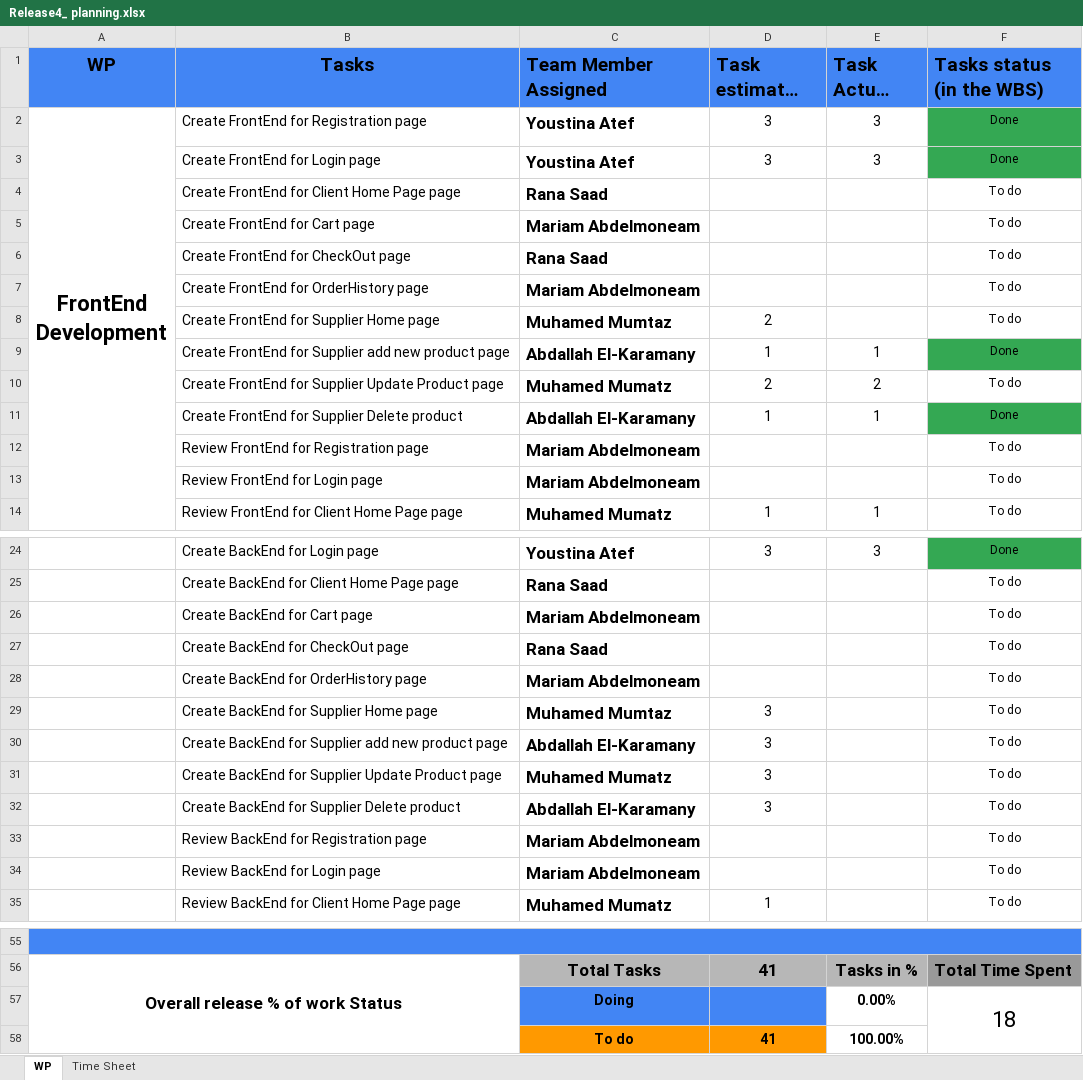
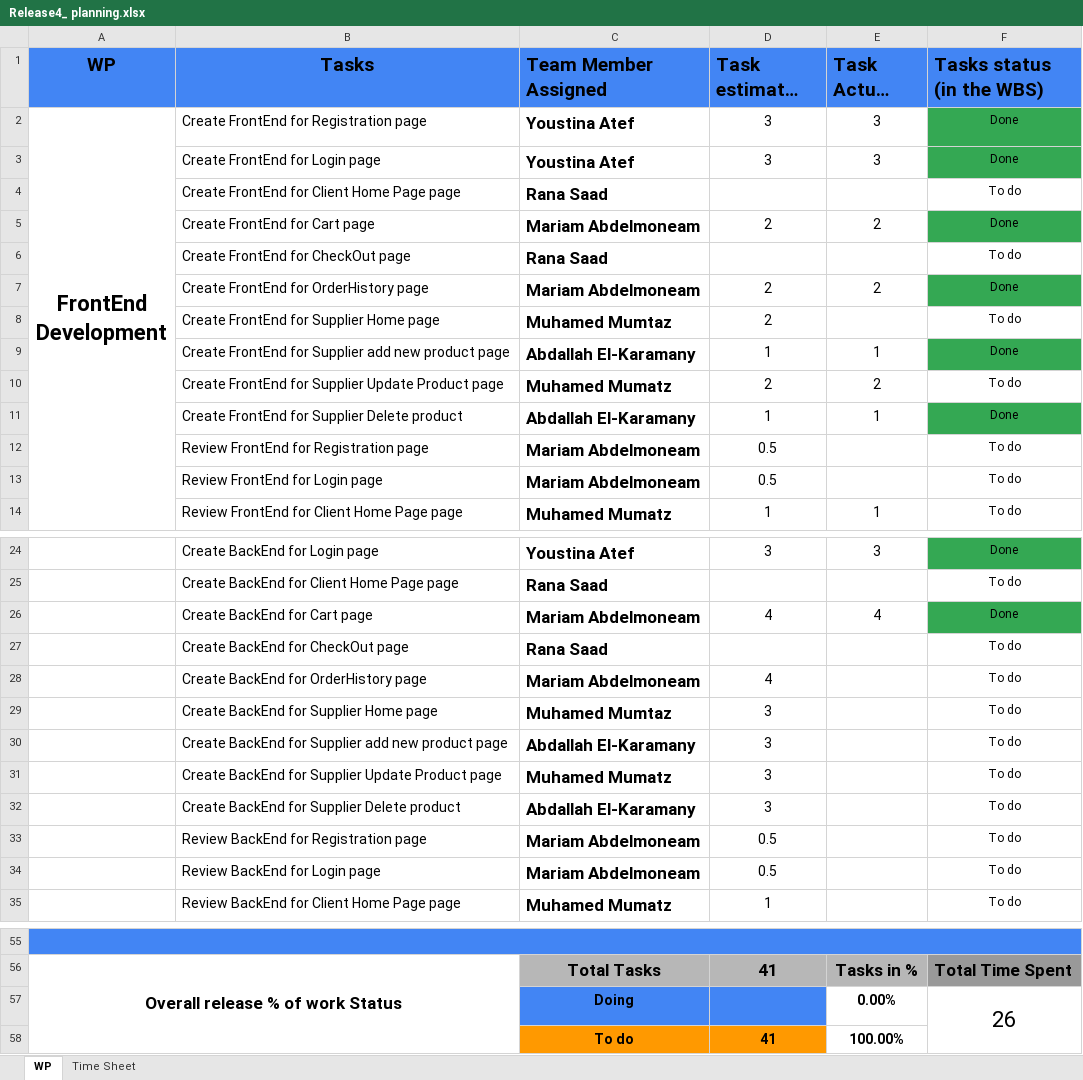
Before and after one commit to abdallahEl-Karamany/Online-Mobile-Store-WebSite, an Excel workbook: Release Planning/Release4_ planning.xlsx, sheet WP, drawn as a sheet; only a part is shown, gaps mark what is left out; long unchanged cells end in …; values as stored, in another font and other column widths than the file's, no borders; removed rows and columns are numbered as before the commit, all else as after; the diff names each change by its address in the sheet, - before the commit and + after, or states it on an @@ line.

Commit message:
Doc: Added actual hours for UI Design for cart and checkout and actual hours for backend for cart

```diff
--- a/Release Planning/Release4_ planning.xlsx (sheet WP)
+++ b/Release Planning/Release4_ planning.xlsx (sheet WP)
-row 5:  | Create FrontEnd for Cart page | Mariam Abdelmoneam |  |  | To do
+row 5:  | Create FrontEnd for Cart page | Mariam Abdelmoneam | 2 | 2 | Done
-row 7:  | Create FrontEnd for OrderHistory page | Mariam Abdelmoneam |  |  | To do
+row 7:  | Create FrontEnd for OrderHistory page | Mariam Abdelmoneam | 2 | 2 | Done
-D12:D13 (Task estimated hours): (empty)
+D12:D13 (Task estimated hours): 0.5
-row 26:  | Create BackEnd for Cart page | Mariam Abdelmoneam |  |  | To do
+row 26:  | Create BackEnd for Cart page | Mariam Abdelmoneam | 4 | 4 | Done
-D28 (Task estimated hours): (empty)
+D28 (Task estimated hours): 4
-D33:D34 (Task estimated hours): (empty)
+D33:D34 (Task estimated hours): 0.5
-F57 (Tasks status (in the WBS)): 18
+F57 (Tasks status (in the WBS)): 26
```
Also changed, not shown: sheet Time Sheet.
